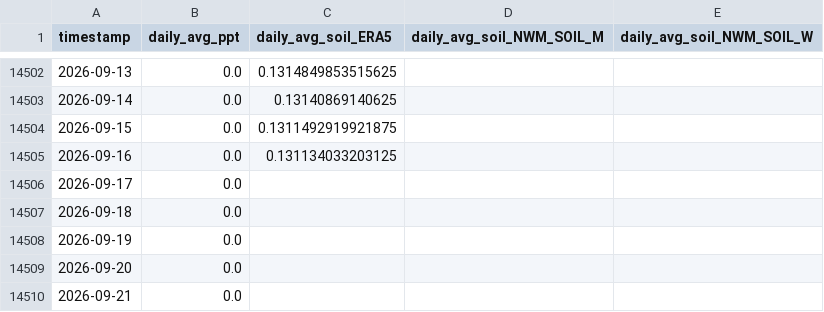
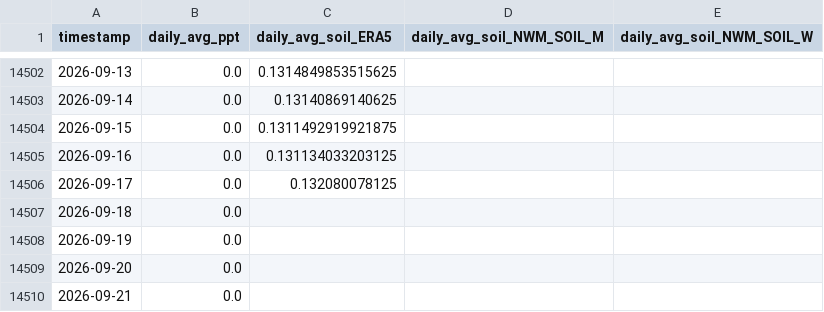
Before and after one commit to AntonioAPDL/antonio-aguirre.github.io, a CSV file: climate_daily_ppt_soil.csv, drawn as a sheet; only a part is shown, gaps mark what is left out.

```diff
--- a/climate_daily_ppt_soil.csv
+++ b/climate_daily_ppt_soil.csv
@@ -14505,3 +14505,3 @@ timestamp,daily_avg_ppt,daily_avg_soil_ERA5,daily_avg_soil_NWM_SOIL_M,daily_avg_
 2026-09-16,0.0,0.131134033203125,,
-2026-09-17,0.0,,,
+2026-09-17,0.0,0.132080078125,,
 2026-09-18,0.0,,,
```
Also changed, not shown: climate_series_status.csv, soil_moisture_data/soil_moisture_big_trees_daily_avg_1987_2023.csv, 8 other files.
